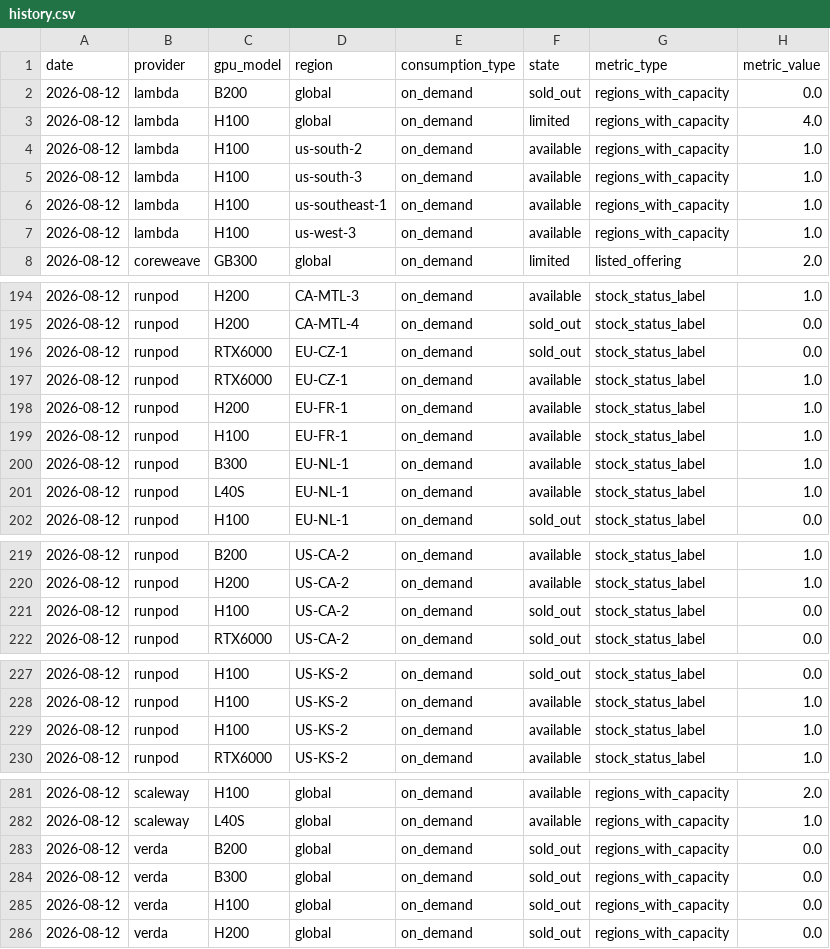
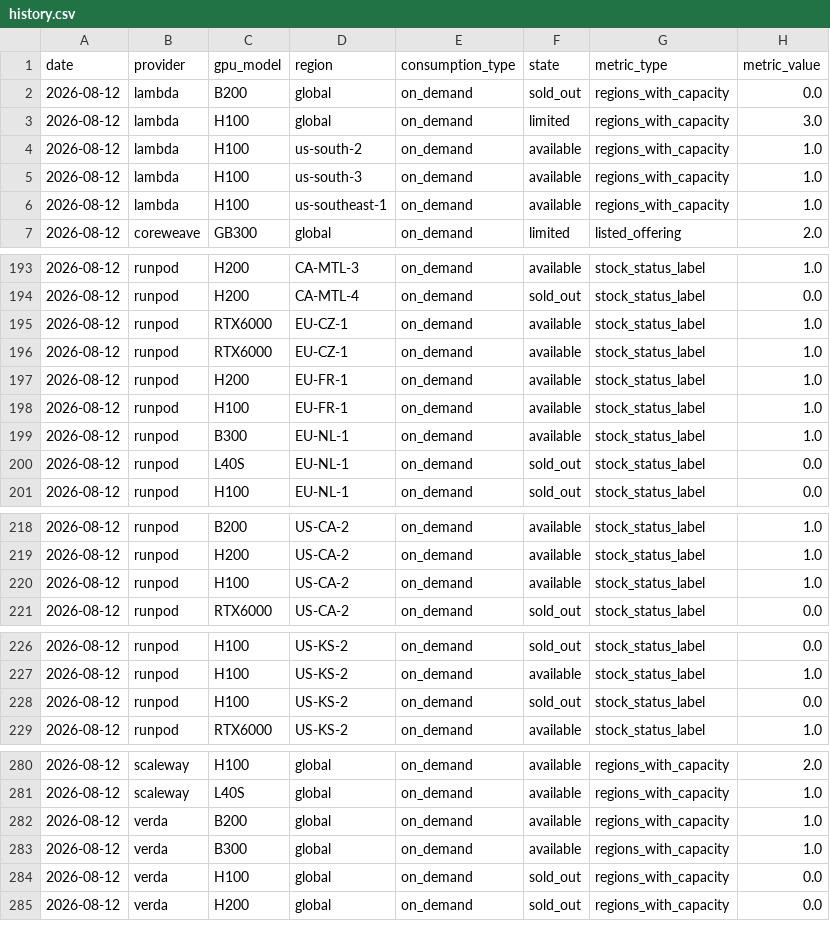
Before and after one commit to koen-nebius/price-monitor, a CSV file: capacity/store/history.csv, drawn as a sheet; only a part is shown, gaps mark what is left out; the diff covers the shown part only.

```diff
--- a/capacity/store/history.csv
+++ b/capacity/store/history.csv
@@ -2,3 +2,3 @@ date,provider,gpu_model,region,consumption_type,state,metric_type,metric_value
 2026-08-12,lambda,B200,global,on_demand,sold_out,regions_with_capacity,0.0
-2026-08-12,lambda,H100,global,on_demand,limited,regions_with_capacity,4.0
+2026-08-12,lambda,H100,global,on_demand,limited,regions_with_capacity,3.0
 2026-08-12,lambda,H100,us-south-2,on_demand,available,regions_with_capacity,1.0
@@ -6,3 +6,2 @@ date,provider,gpu_model,region,consumption_type,state,metric_type,metric_value
 2026-08-12,lambda,H100,us-southeast-1,on_demand,available,regions_with_capacity,1.0
-2026-08-12,lambda,H100,us-west-3,on_demand,available,regions_with_capacity,1.0
 2026-08-12,coreweave,GB300,global,on_demand,limited,listed_offering,2.0
@@ -195,3 +194,3 @@ date,provider,gpu_model,region,consumption_type,state,metric_type,metric_value
 2026-08-12,runpod,H200,CA-MTL-4,on_demand,sold_out,stock_status_label,0.0
-2026-08-12,runpod,RTX6000,EU-CZ-1,on_demand,sold_out,stock_status_label,0.0
+2026-08-12,runpod,RTX6000,EU-CZ-1,on_demand,available,stock_status_label,1.0
 2026-08-12,runpod,RTX6000,EU-CZ-1,on_demand,available,stock_status_label,1.0
@@ -200,3 +199,3 @@ date,provider,gpu_model,region,consumption_type,state,metric_type,metric_value
 2026-08-12,runpod,B300,EU-NL-1,on_demand,available,stock_status_label,1.0
-2026-08-12,runpod,L40S,EU-NL-1,on_demand,available,stock_status_label,1.0
+2026-08-12,runpod,L40S,EU-NL-1,on_demand,sold_out,stock_status_label,0.0
 2026-08-12,runpod,H100,EU-NL-1,on_demand,sold_out,stock_status_label,0.0
@@ -220,3 +219,3 @@ date,provider,gpu_model,region,consumption_type,state,metric_type,metric_value
 2026-08-12,runpod,H200,US-CA-2,on_demand,available,stock_status_label,1.0
-2026-08-12,runpod,H100,US-CA-2,on_demand,sold_out,stock_status_label,0.0
+2026-08-12,runpod,H100,US-CA-2,on_demand,available,stock_status_label,1.0
 2026-08-12,runpod,RTX6000,US-CA-2,on_demand,sold_out,stock_status_label,0.0
@@ -228,3 +227,3 @@ date,provider,gpu_model,region,consumption_type,state,metric_type,metric_value
 2026-08-12,runpod,H100,US-KS-2,on_demand,available,stock_status_label,1.0
-2026-08-12,runpod,H100,US-KS-2,on_demand,available,stock_status_label,1.0
+2026-08-12,runpod,H100,US-KS-2,on_demand,sold_out,stock_status_label,0.0
 2026-08-12,runpod,RTX6000,US-KS-2,on_demand,available,stock_status_label,1.0
@@ -282,4 +281,4 @@ date,provider,gpu_model,region,consumption_type,state,metric_type,metric_value
 2026-08-12,scaleway,L40S,global,on_demand,available,regions_with_capacity,1.0
-2026-08-12,verda,B200,global,on_demand,sold_out,regions_with_capacity,0.0
-2026-08-12,verda,B300,global,on_demand,sold_out,regions_with_capacity,0.0
+2026-08-12,verda,B200,global,on_demand,available,regions_with_capacity,1.0
+2026-08-12,verda,B300,global,on_demand,available,regions_with_capacity,1.0
 2026-08-12,verda,H100,global,on_demand,sold_out,regions_with_capacity,0.0
```
Also changed, not shown: 3 moved rows and 9 edited cells elsewhere in this file, 6 other files.
